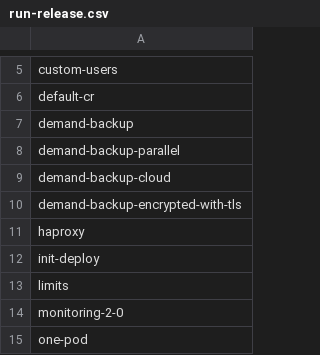
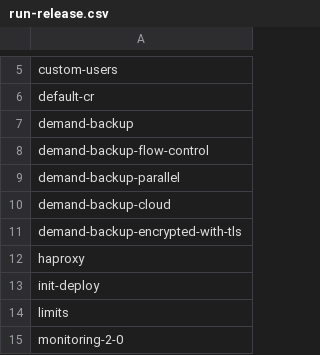
Before and after one commit to percona/percona-xtradb-cluster-operator, a CSV file: e2e-tests/run-release.csv, drawn as a sheet; only a part is shown, gaps mark what is left out; the shorter side is filled out with more unchanged rows.

```diff
--- a/e2e-tests/run-release.csv
+++ b/e2e-tests/run-release.csv
@@ -7,2 +7,3 @@ default-cr
 demand-backup
+demand-backup-flow-control
 demand-backup-parallel
```
Also changed, not shown: e2e-tests/run-pr.csv, 11 other files.
